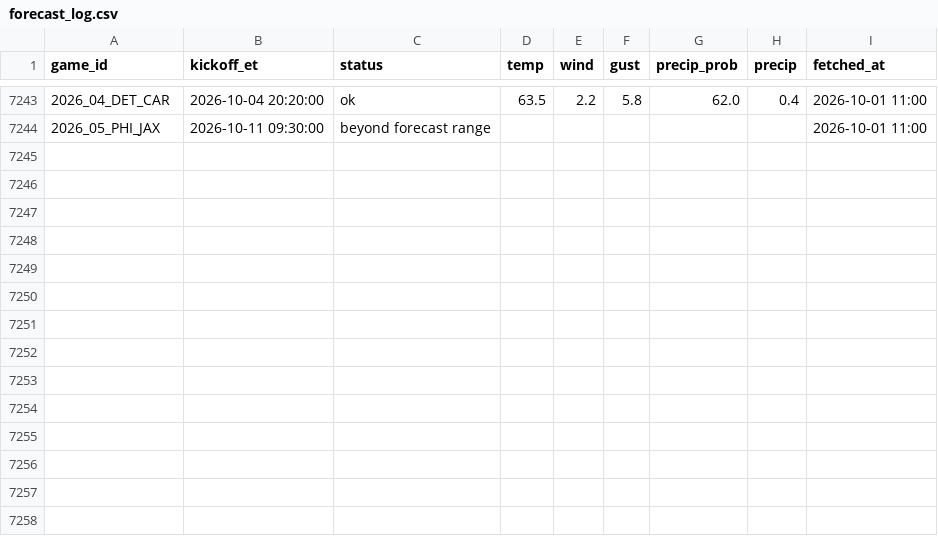
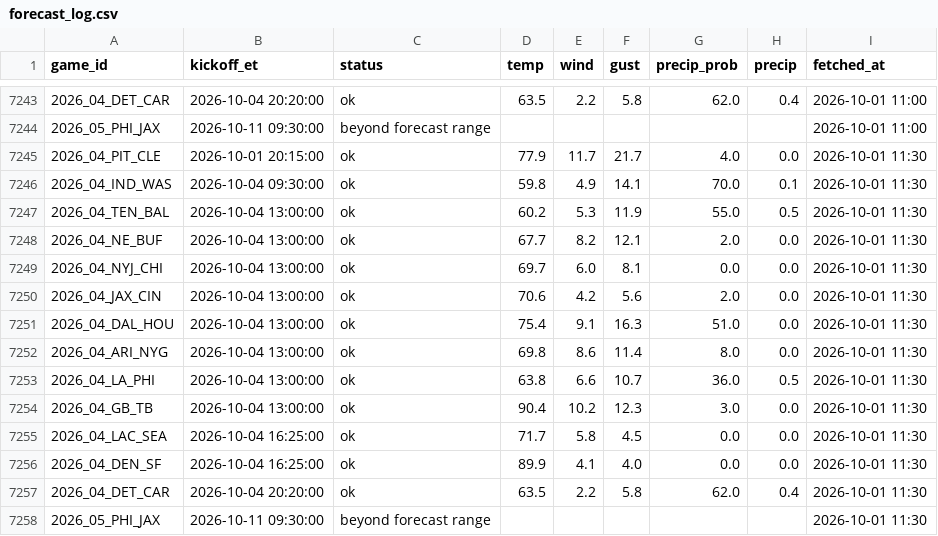
Before and after one commit to MattFos18/nfl-model, a CSV file: data/weather/forecast_log.csv, drawn as a sheet; only a part is shown, gaps mark what is left out.

```diff
--- a/data/weather/forecast_log.csv
+++ b/data/weather/forecast_log.csv
@@ -7244 +7244,15 @@ game_id,kickoff_et,status,temp,wind,gust,precip_prob,precip,fetched_at
 2026_05_PHI_JAX,2026-10-11 09:30:00,beyond forecast range,,,,,,2026-10-01 11:00
+2026_04_PIT_CLE,2026-10-01 20:15:00,ok,77.9,11.7,21.7,4.0,0.0,2026-10-01 11:30
+2026_04_IND_WAS,2026-10-04 09:30:00,ok,59.8,4.9,14.1,70.0,0.1,2026-10-01 11:30
+2026_04_TEN_BAL,2026-10-04 13:00:00,ok,60.2,5.3,11.9,55.0,0.5,2026-10-01 11:30
+2026_04_NE_BUF,2026-10-04 13:00:00,ok,67.7,8.2,12.1,2.0,0.0,2026-10-01 11:30
+2026_04_NYJ_CHI,2026-10-04 13:00:00,ok,69.7,6.0,8.1,0.0,0.0,2026-10-01 11:30
+2026_04_JAX_CIN,2026-10-04 13:00:00,ok,70.6,4.2,5.6,2.0,0.0,2026-10-01 11:30
+2026_04_DAL_HOU,2026-10-04 13:00:00,ok,75.4,9.1,16.3,51.0,0.0,2026-10-01 11:30
+2026_04_ARI_NYG,2026-10-04 13:00:00,ok,69.8,8.6,11.4,8.0,0.0,2026-10-01 11:30
+2026_04_LA_PHI,2026-10-04 13:00:00,ok,63.8,6.6,10.7,36.0,0.5,2026-10-01 11:30
+2026_04_GB_TB,2026-10-04 13:00:00,ok,90.4,10.2,12.3,3.0,0.0,2026-10-01 11:30
+2026_04_LAC_SEA,2026-10-04 16:25:00,ok,71.7,5.8,4.5,0.0,0.0,2026-10-01 11:30
+2026_04_DEN_SF,2026-10-04 16:25:00,ok,89.9,4.1,4.0,0.0,0.0,2026-10-01 11:30
+2026_04_DET_CAR,2026-10-04 20:20:00,ok,63.5,2.2,5.8,62.0,0.4,2026-10-01 11:30
+2026_05_PHI_JAX,2026-10-11 09:30:00,beyond forecast range,,,,,,2026-10-01 11:30
```
Also changed, not shown: data/lines/books_log.csv, data/lines/splits_latest.csv, 18 other files.
